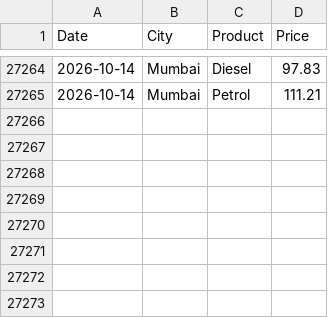
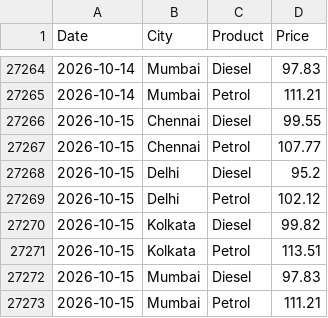
Before and after one commit to Priyanshu-Iron/metro-fuel-price-api, a CSV file: data/fuel_prices.csv, drawn as a sheet; only a part is shown, gaps mark what is left out.

```diff
--- a/data/fuel_prices.csv
+++ b/data/fuel_prices.csv
@@ -27265 +27265,9 @@ Date,City,Product,Price
 2026-10-14,Mumbai,Petrol,111.21
+2026-10-15,Chennai,Diesel,99.55
+2026-10-15,Chennai,Petrol,107.77
+2026-10-15,Delhi,Diesel,95.2
+2026-10-15,Delhi,Petrol,102.12
+2026-10-15,Kolkata,Diesel,99.82
+2026-10-15,Kolkata,Petrol,113.51
+2026-10-15,Mumbai,Diesel,97.83
+2026-10-15,Mumbai,Petrol,111.21
```
